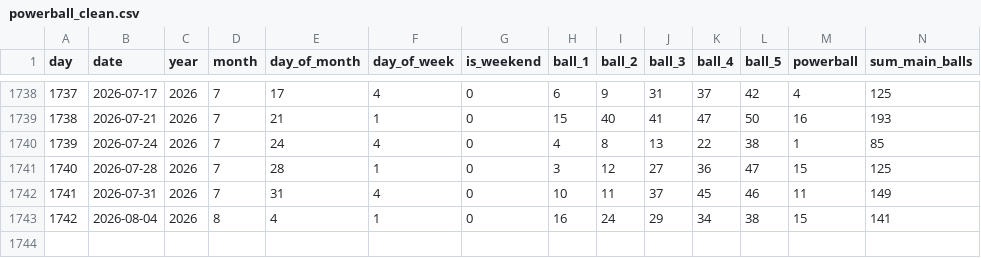
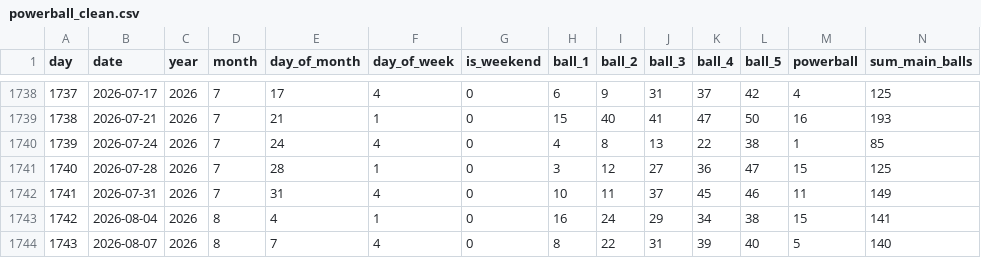
Before and after one commit to ENM032/ArchStractor, a CSV file: data/cleaned/powerball_clean.csv, drawn as a sheet; only a part is shown, gaps mark what is left out; rows hold the shown columns only; the diff names each change by its address in the sheet, - before the commit and + after, or states it on an @@ line.

```diff
--- a/data/cleaned/powerball_clean.csv
+++ b/data/cleaned/powerball_clean.csv
+row 1744: 1743 | 2026-08-07 | 2026 | 8 | 7 | 4 | 0 | 8 | 22 | 31 | 39 | 40 | 5 | 140
```
Also changed, not shown: 9 other files.
